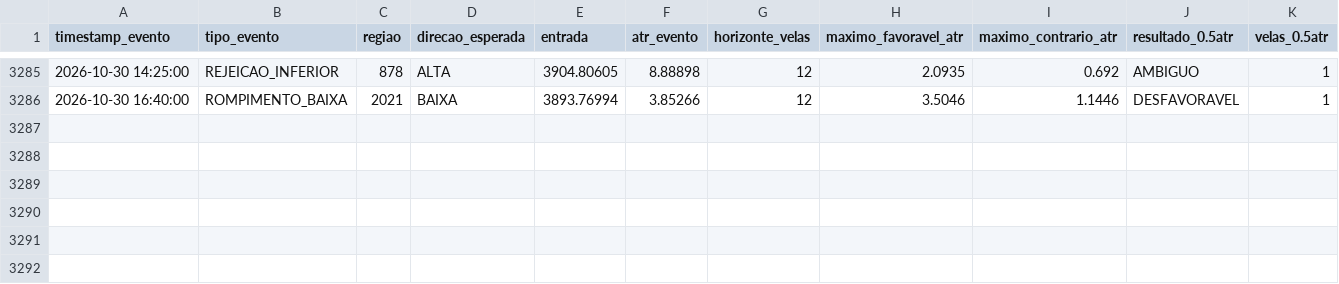
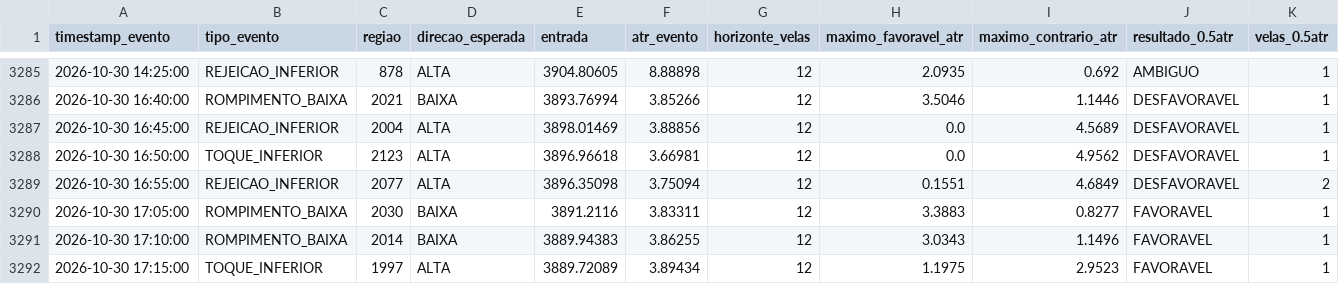
Before and after one commit to loucoparasempre00-ship-it/xauusd-bot-v2-, a CSV file: data/resultados_eventos_m5.csv, drawn as a sheet; only a part is shown, gaps mark what is left out; rows hold the shown columns only; the diff names each change by its address in the sheet, - before the commit and + after, or states it on an @@ line.

```diff
--- a/data/resultados_eventos_m5.csv
+++ b/data/resultados_eventos_m5.csv
+row 3287: 2026-10-30 16:45:00 | REJEICAO_INFERIOR | 2004 | ALTA | 3898.01469 | 3.88856 | 12 | 0.0 | 4.5689 | DESFAVORAVEL | 1
+row 3288: 2026-10-30 16:50:00 | TOQUE_INFERIOR | 2123 | ALTA | 3896.96618 | 3.66981 | 12 | 0.0 | 4.9562 | DESFAVORAVEL | 1
+row 3289: 2026-10-30 16:55:00 | REJEICAO_INFERIOR | 2077 | ALTA | 3896.35098 | 3.75094 | 12 | 0.1551 | 4.6849 | DESFAVORAVEL | 2
+row 3290: 2026-10-30 17:05:00 | ROMPIMENTO_BAIXA | 2030 | BAIXA | 3891.2116 | 3.83311 | 12 | 3.3883 | 0.8277 | FAVORAVEL | 1
+row 3291: 2026-10-30 17:10:00 | ROMPIMENTO_BAIXA | 2014 | BAIXA | 3889.94383 | 3.86255 | 12 | 3.0343 | 1.1496 | FAVORAVEL | 1
+row 3292: 2026-10-30 17:15:00 | TOQUE_INFERIOR | 1997 | ALTA | 3889.72089 | 3.89434 | 12 | 1.1975 | 2.9523 | FAVORAVEL | 1
```
Also changed, not shown: data/estatisticas_regioes_m5.csv, data/eventos_bordas_m5.csv, 7 other files.
